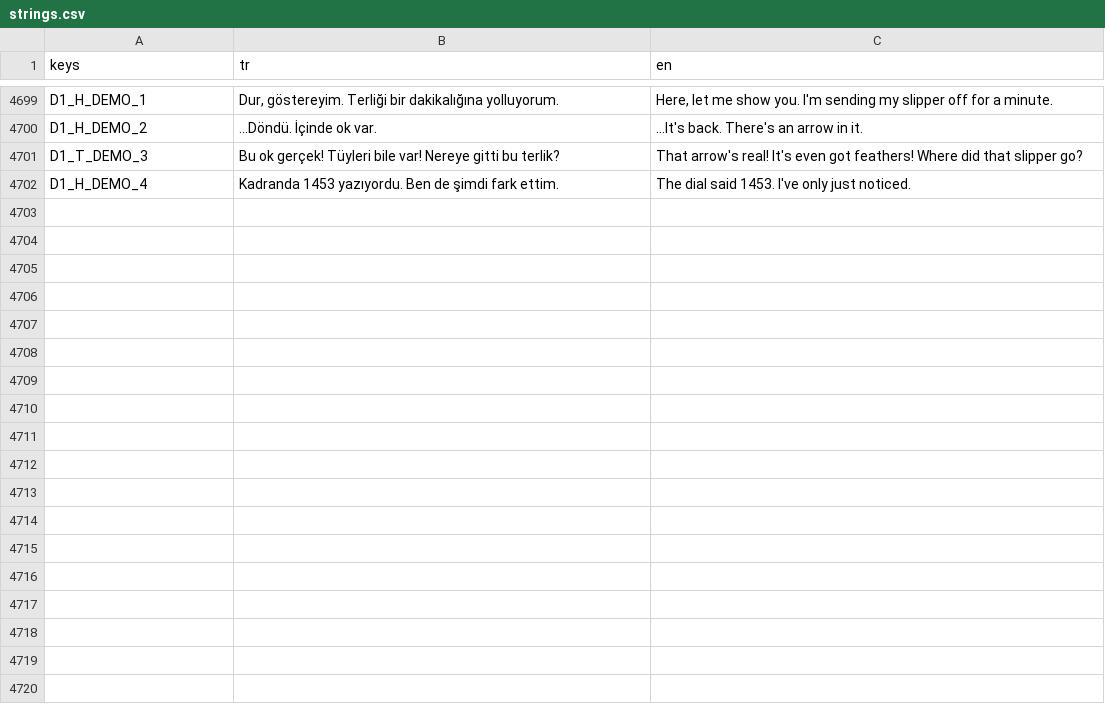
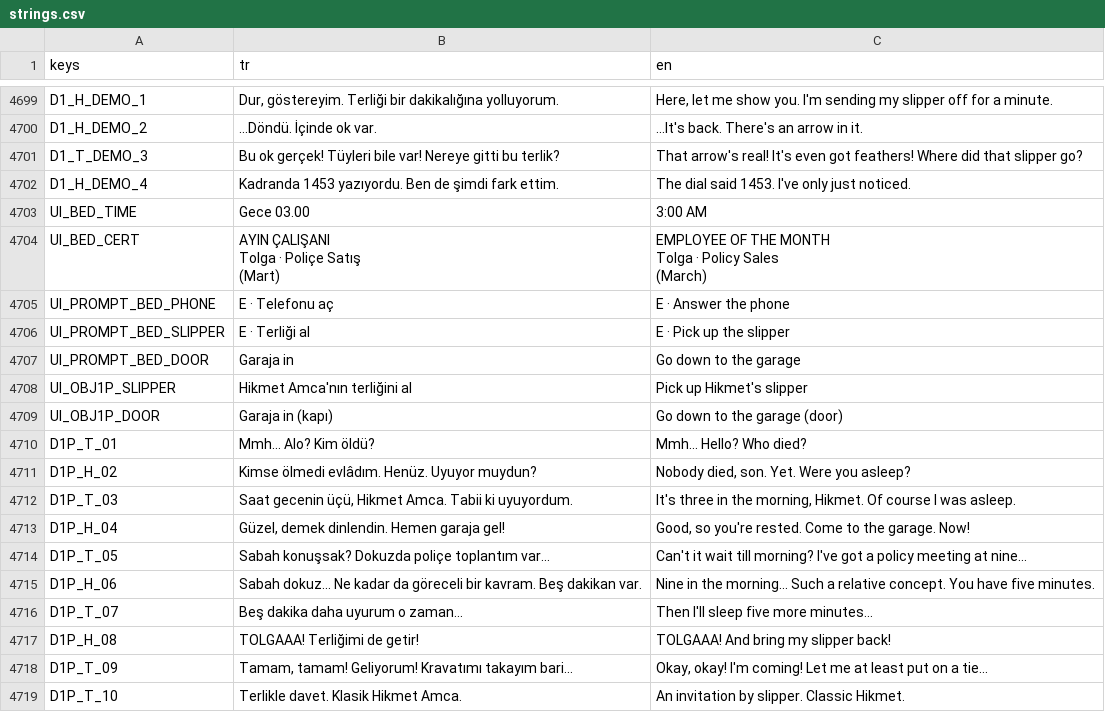
Before and after one commit to TradersEntertainment/nothistorygame, a CSV file: i18n/strings.csv, drawn as a sheet; only a part is shown, gaps mark what is left out; ↵ is a line break in a cell; the diff names each change by its address in the sheet, - before the commit and + after, or states it on an @@ line.

```diff
--- a/i18n/strings.csv
+++ b/i18n/strings.csv
+row 4703: UI_BED_TIME | Gece 03.00 | 3:00 AM
+row 4704: UI_BED_CERT | AYIN ÇALIŞANI ↵ Tolga · Poliçe Satış ↵ (Mart) | EMPLOYEE OF THE MONTH ↵ Tolga · Policy Sales ↵ (March)
+row 4705: UI_PROMPT_BED_PHONE | E · Telefonu aç | E · Answer the phone
+row 4706: UI_PROMPT_BED_SLIPPER | E · Terliği al | E · Pick up the slipper
+row 4707: UI_PROMPT_BED_DOOR | Garaja in | Go down to the garage
+row 4708: UI_OBJ1P_SLIPPER | Hikmet Amca'nın terliğini al | Pick up Hikmet's slipper
+row 4709: UI_OBJ1P_DOOR | Garaja in (kapı) | Go down to the garage (door)
+row 4710: D1P_T_01 | Mmh... Alo? Kim öldü? | Mmh... Hello? Who died?
+row 4711: D1P_H_02 | Kimse ölmedi evlâdım. Henüz. Uyuyor muydun? | Nobody died, son. Yet. Were you asleep?
+row 4712: D1P_T_03 | Saat gecenin üçü, Hikmet Amca. Tabii ki uyuyordum. | It's three in the morning, Hikmet. Of course I was asleep.
+row 4713: D1P_H_04 | Güzel, demek dinlendin. Hemen garaja gel! | Good, so you're rested. Come to the garage. Now!
+row 4714: D1P_T_05 | Sabah konuşsak? Dokuzda poliçe toplantım var... | Can't it wait till morning? I've got a policy meeting at nine...
+row 4715: D1P_H_06 | Sabah dokuz... Ne kadar da göreceli bir kavram. Beş dakikan var. | Nine in the morning... Such a relative concept. You have five minutes.
+row 4716: D1P_T_07 | Beş dakika daha uyurum o zaman... | Then I'll sleep five more minutes...
+row 4717: D1P_H_08 | TOLGAAA! Terliğimi de getir! | TOLGAAA! And bring my slipper back!
+row 4718: D1P_T_09 | Tamam, tamam! Geliyorum! Kravatımı takayım bari... | Okay, okay! I'm coming! Let me at least put on a tie...
+row 4719: D1P_T_10 | Terlikle davet. Klasik Hikmet Amca. | An invitation by slipper. Classic Hikmet.
```
Also changed, not shown: 11 other files.
